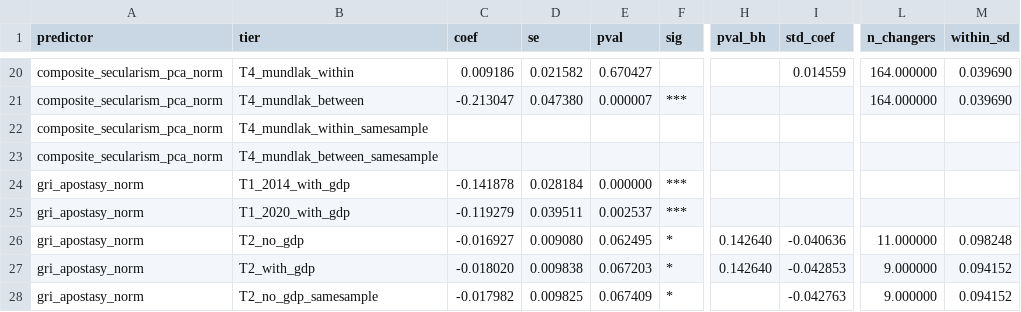
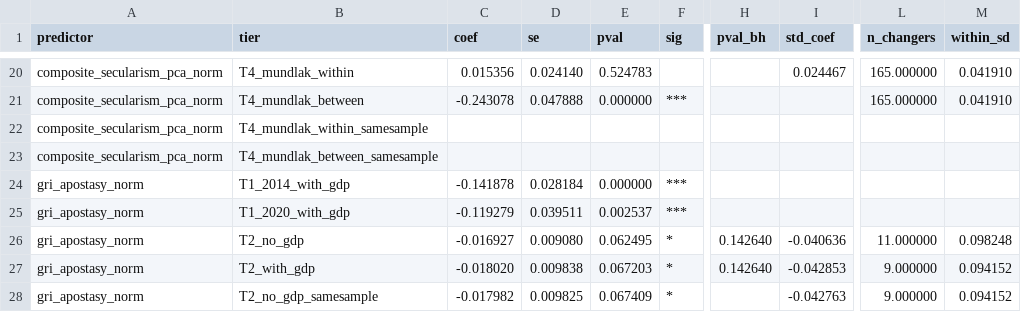
Before and after one commit to tashawhalley2024/mdm3_project3, a CSV file: results/headline_table.csv, drawn as a sheet; only a part is shown, gaps mark what is left out; the diff covers the shown part only; the diff names each change by its address in the sheet, - before the commit and + after, or states it on an @@ line.

```diff
--- a/results/headline_table.csv
+++ b/results/headline_table.csv
-C20 (coef): 0.009186
+C20 (coef): 0.015356
-D20 (se): 0.021582
+D20 (se): 0.024140
-E20 (pval): 0.670427
+E20 (pval): 0.524783
-I20 (std_coef): 0.014559
+I20 (std_coef): 0.024467
-L20:L21 (n_changers): 164.000000
+L20:L21 (n_changers): 165.000000
-M20:M21 (within_sd): 0.039690
+M20:M21 (within_sd): 0.041910
-C21 (coef): -0.213047
+C21 (coef): -0.243078
-D21 (se): 0.047380
+D21 (se): 0.047888
-E21 (pval): 0.000007
+E21 (pval): 0.000000
```
Also changed, not shown: 32 edited cells elsewhere in this file, results/event_study_pca.csv, results/loo_jackknife_pca.csv, 17 other files.
